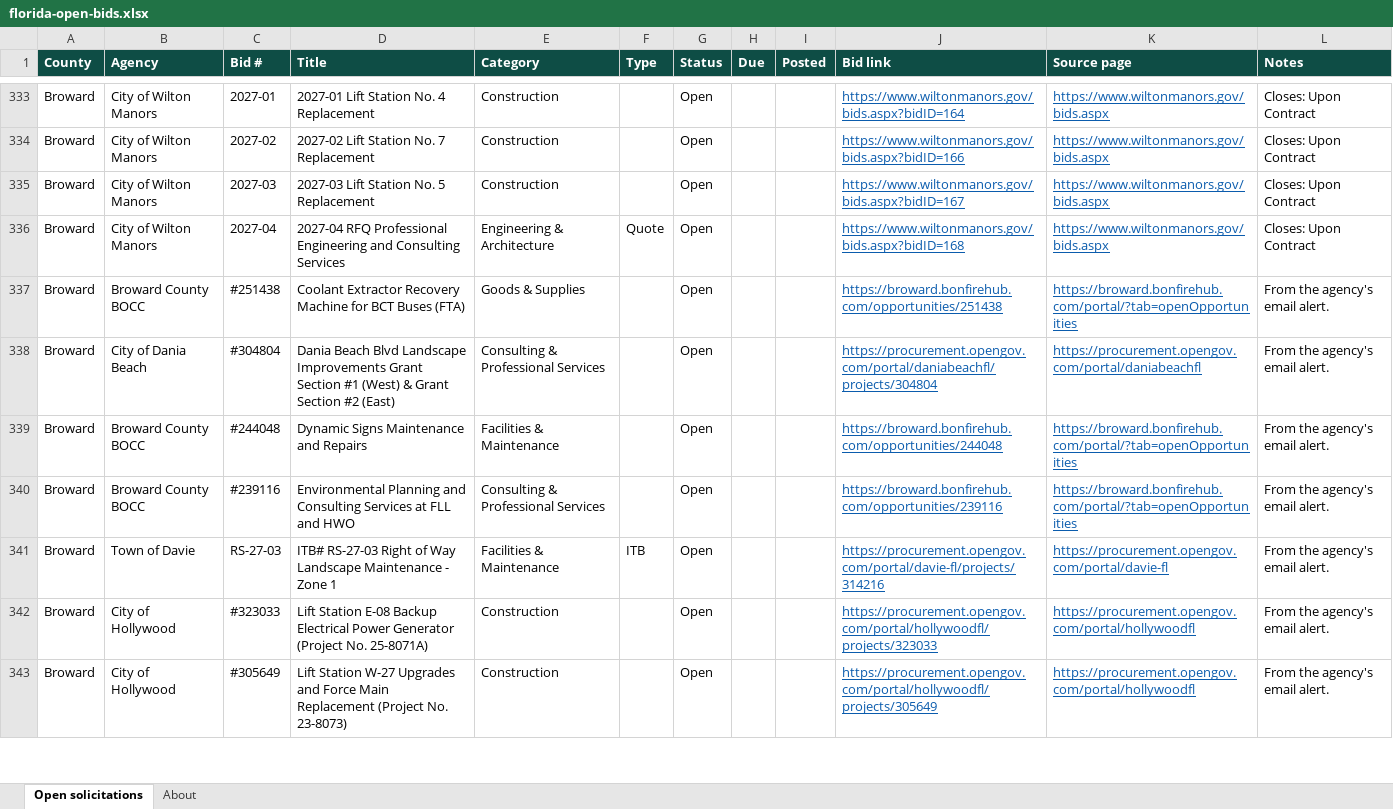
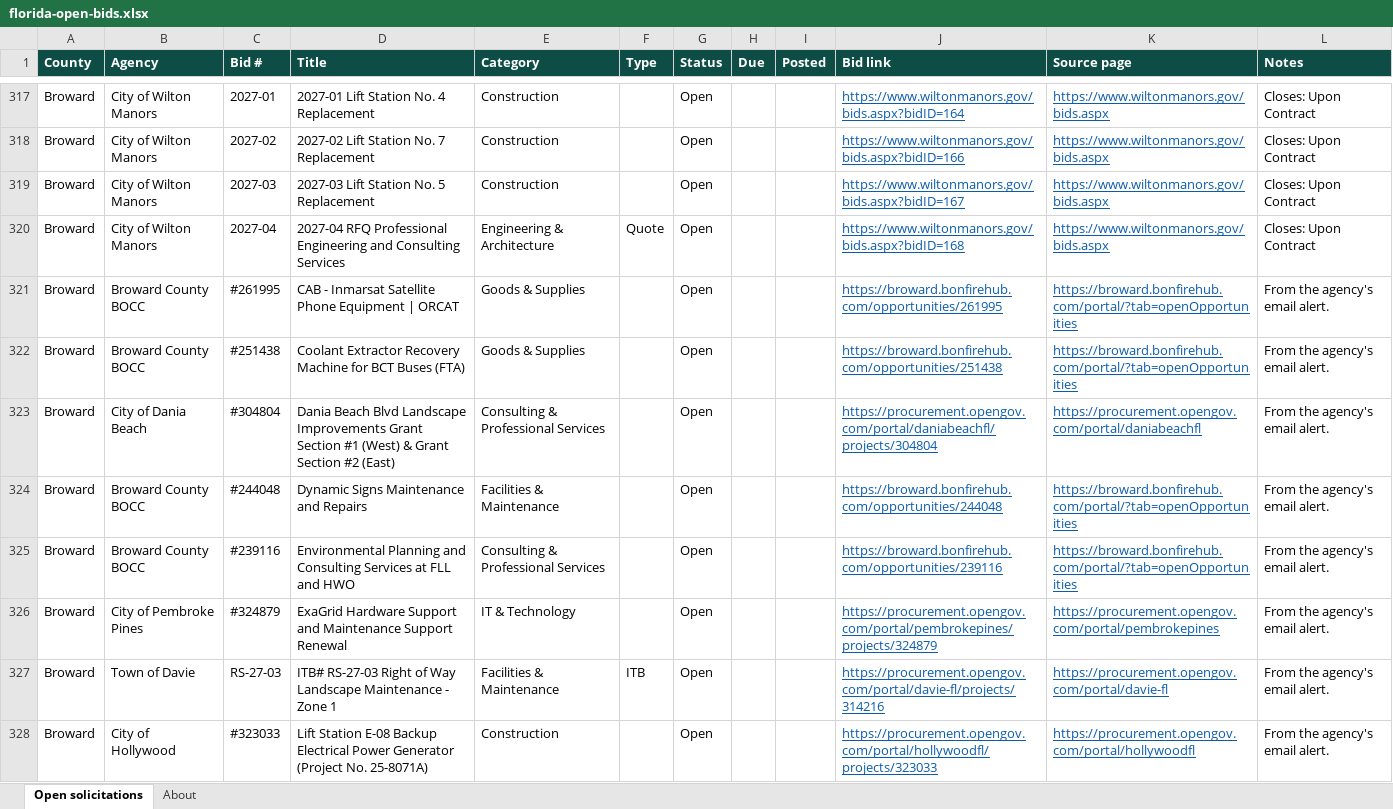
Before and after one commit to dianarodos/floridabids, an Excel workbook: site/data/florida-open-bids.xlsx, sheet Open solicitations, drawn as a sheet; only a part is shown, gaps mark what is left out; the shorter side is filled out with more unchanged rows; values as stored, in another font and other column widths than the file's, no borders; the diff covers the shown part only; the diff names each change by its address in the sheet, - before the commit and + after, or states it on an @@ line.

```diff
--- a/site/data/florida-open-bids.xlsx (sheet Open solicitations)
+++ b/site/data/florida-open-bids.xlsx (sheet Open solicitations)
+row 321: Broward | Broward County BOCC | #261995 | CAB - Inmarsat Satellite Phone Equipment | ORCAT | Goods & Supplies |  | Open |  |  | https://broward.bonfirehub.com/opportunities/261995 | https://broward.bonfirehub.com/portal/?tab=openOpportunities | From the agency's email alert.
+row 326: Broward | City of Pembroke Pines | #324879 | ExaGrid Hardware Support and Maintenance Support Renewal | IT & Technology |  | Open |  |  | https://procurement.opengov.com/portal/pembrokepines/projects/324879 | https://procurement.opengov.com/portal/pembrokepines | From the agency's email alert.
```
Also changed, not shown: 36 added rows, 25 removed rows and 2 edited cells elsewhere in this sheet, sheet About, 7 other files.
